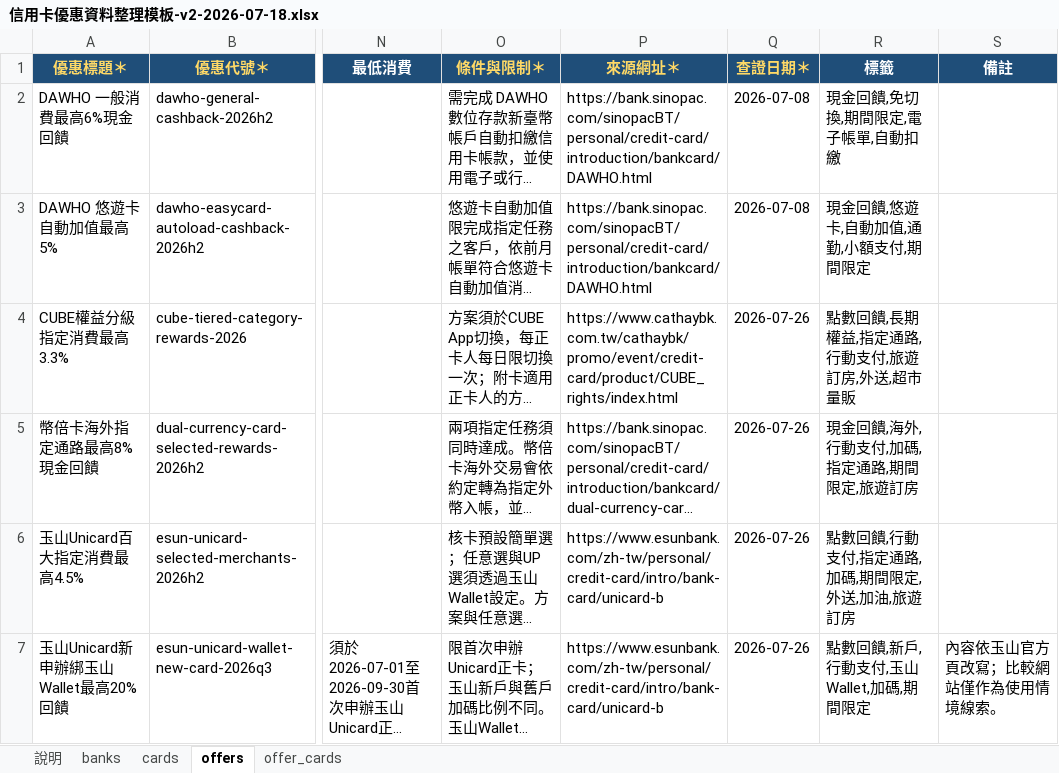
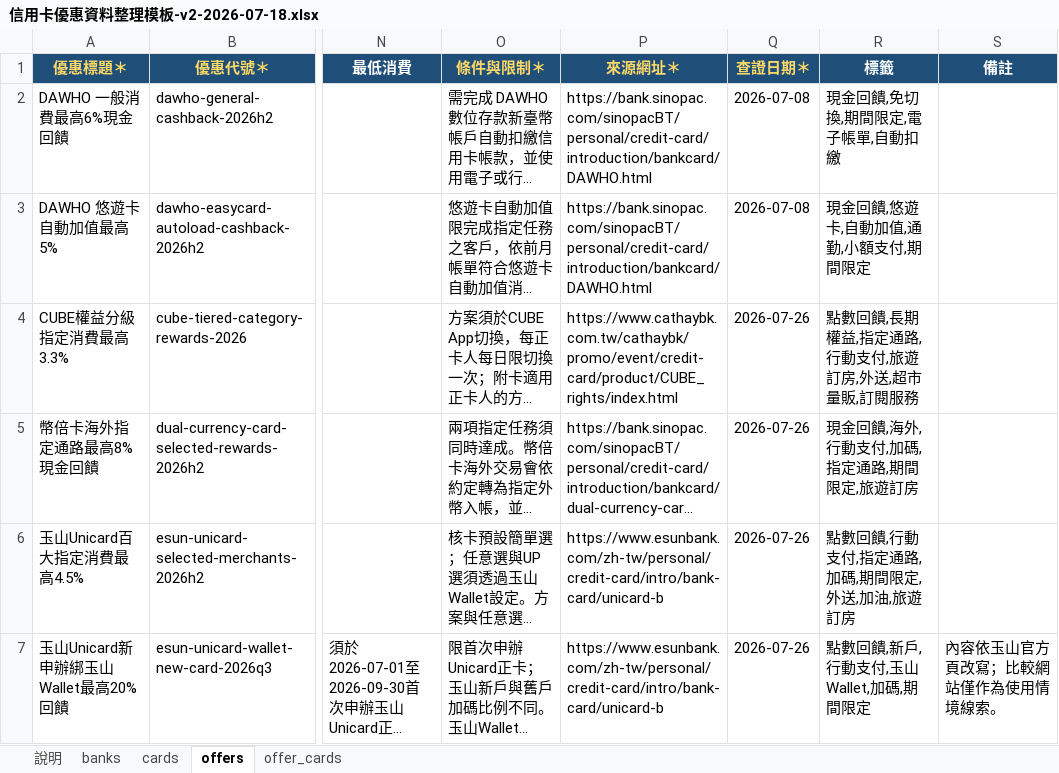
Before and after one commit to hayleyluwei/Credit-card-web, an Excel workbook: docs/data-collection/信用卡優惠資料整理模板-v2-2026-07-18.xlsx, sheet offers, drawn as a sheet; only a part is shown, gaps mark what is left out; long unchanged cells end in …; values as stored, in another font and other column widths than the file's, no borders; the diff names each change by its address in the sheet, - before the commit and + after, or states it on an @@ line.

```diff
--- a/docs/data-collection/信用卡優惠資料整理模板-v2-2026-07-18.xlsx (sheet offers)
+++ b/docs/data-collection/信用卡優惠資料整理模板-v2-2026-07-18.xlsx (sheet offers)
-R4 (標籤): 點數回饋,長期權益,指定通路,行動支付,旅遊訂房,外送,超市量販
+R4 (標籤): 點數回饋,長期權益,指定通路,行動支付,旅遊訂房,外送,超市量販,訂閱服務
```
Also changed, not shown: 6 other files.
